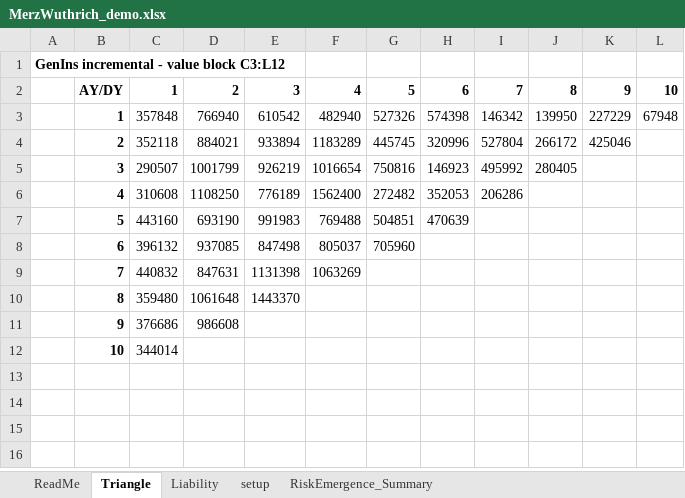
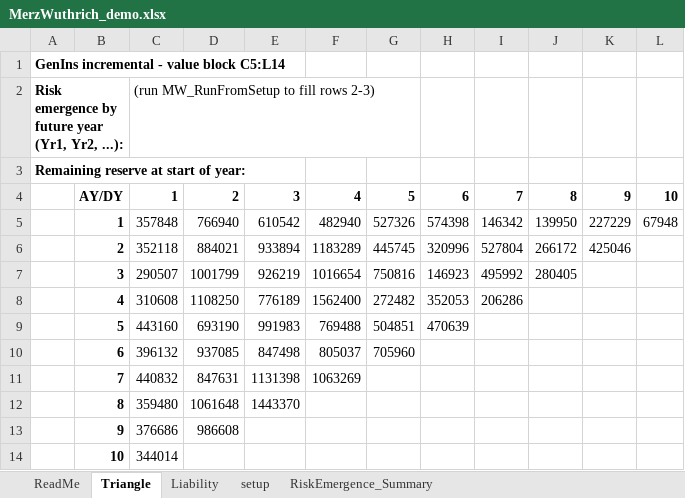
Before and after one commit to agentmangoloco69/StochasticReserving, an Excel workbook: Reserve_Risk/vba/MerzWuthrich_demo.xlsx, sheet Triangle, drawn as a sheet; values as stored, in another font and other column widths than the file's, no borders; the diff names each change by its address in the sheet, - before the commit and + after, or states it on an @@ line.

```diff
--- a/Reserve_Risk/vba/MerzWuthrich_demo.xlsx (sheet Triangle)
+++ b/Reserve_Risk/vba/MerzWuthrich_demo.xlsx (sheet Triangle)
-A1: GenIns incremental - value block C3:L12
+A1: GenIns incremental - value block C5:L14
+row 2: Risk emergence by future year (Yr1, Yr2, ...): |  | (run MW_RunFromSetup to fill rows 2-3)
+row 3: Remaining reserve at start of year:
```
Also changed, not shown: sheet Liability, sheet ReadMe, sheet setup.
